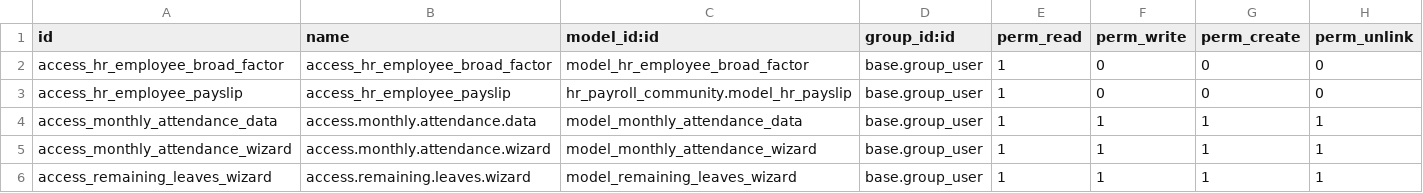
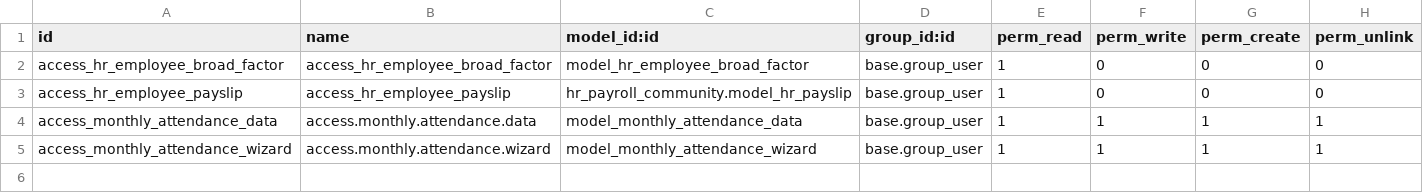
Before and after one commit to shivamca2021/openhrms, a CSV file: hrms_dashboard/security/ir.model.access.csv, drawn as a sheet.

Commit message:
Revoke_Dashboard(1.50)

```diff
--- a/hrms_dashboard/security/ir.model.access.csv
+++ b/hrms_dashboard/security/ir.model.access.csv
@@ -5,2 +5 @@ access_monthly_attendance_data,access.monthly.attendance.data,model_monthly_atte
 access_monthly_attendance_wizard,access.monthly.attendance.wizard,model_monthly_attendance_wizard,base.group_user,1,1,1,1
-access_remaining_leaves_wizard,access.remaining.leaves.wizard,model_remaining_leaves_wizard,base.group_user,1,1,1,1
```
Also changed, not shown: 8 other files.
